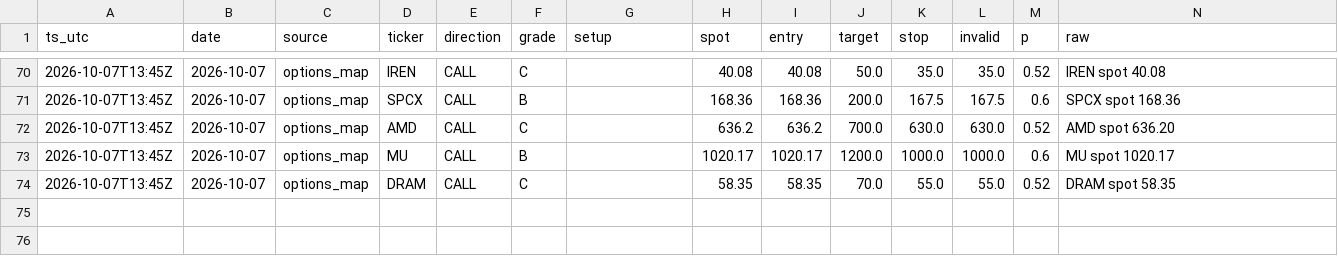
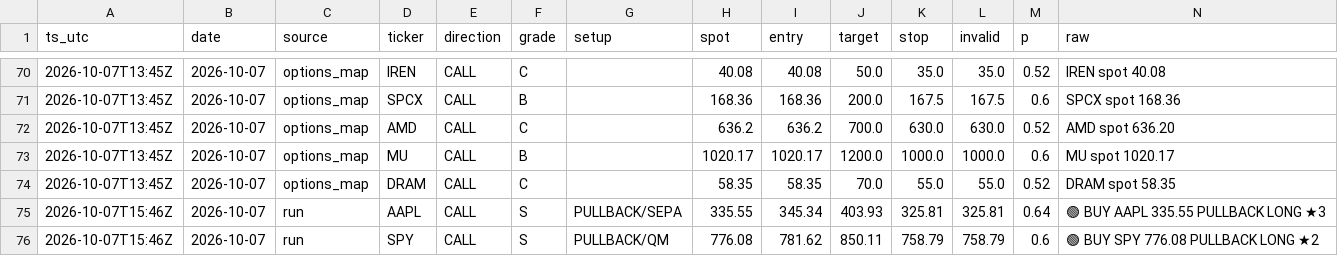
Before and after one commit to dincerorc-rgb/OptScan-1, a CSV file: state/signals.csv, drawn as a sheet; only a part is shown, gaps mark what is left out.

Commit message:
calib: log signals [skip ci]

```diff
--- a/state/signals.csv
+++ b/state/signals.csv
@@ -74 +74,3 @@ ts_utc,date,source,ticker,direction,grade,setup,spot,entry,target,stop,invalid,p
 2026-10-07T13:45Z,2026-10-07,options_map,DRAM,CALL,C,,58.35,58.35,70.0,55.0,55.0,0.52,DRAM  spot 58.35
+2026-10-07T15:46Z,2026-10-07,run,AAPL,CALL,S,PULLBACK/SEPA,335.55,345.34,403.93,325.81,325.81,0.64,🟢 BUY AAPL 335.55  PULLBACK LONG ★3
+2026-10-07T15:46Z,2026-10-07,run,SPY,CALL,S,PULLBACK/QM,776.08,781.62,850.11,758.79,758.79,0.6,🟢 BUY SPY 776.08  PULLBACK LONG ★2
```
